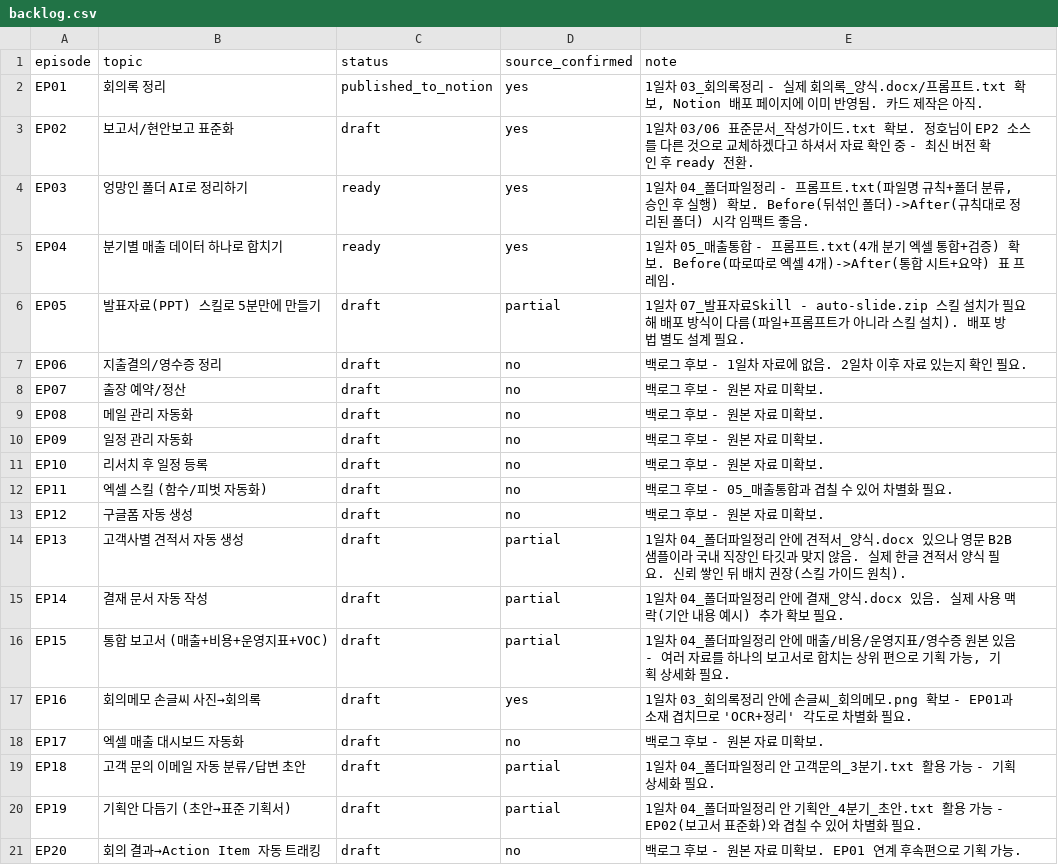
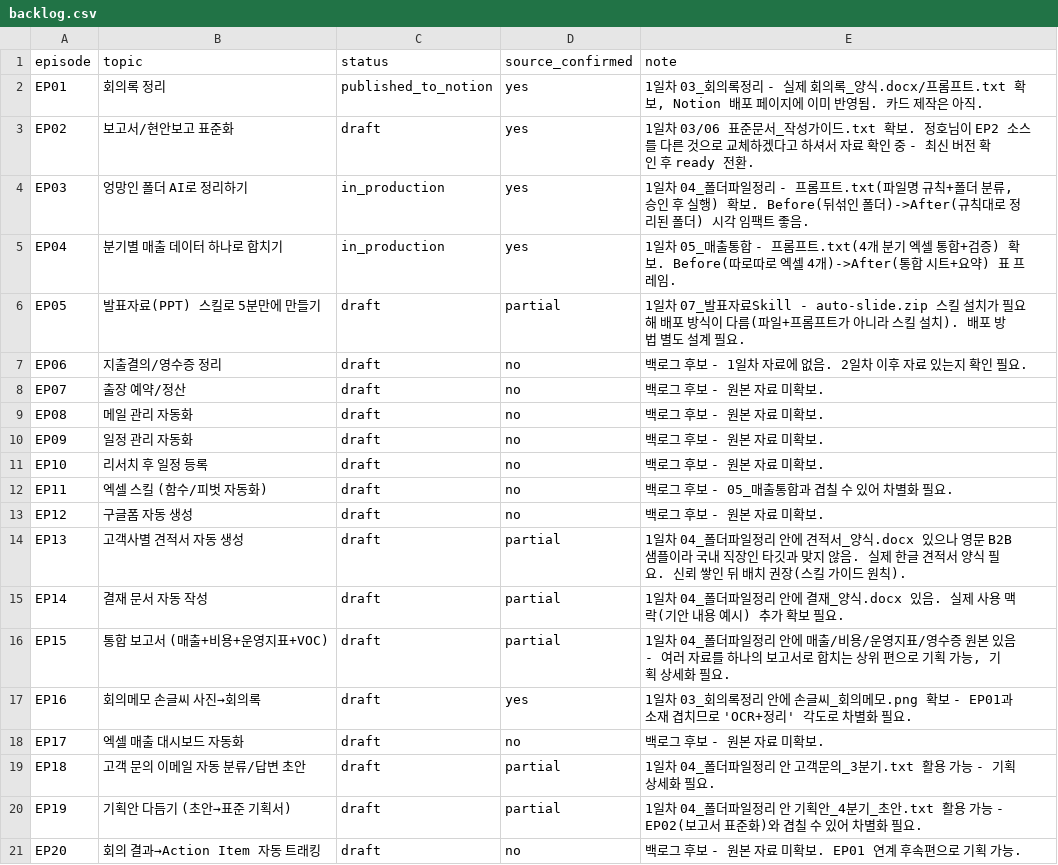
Before and after one commit to kinjungho-sudo/sns_new, a CSV file: briefs/series2/backlog.csv, drawn as a sheet.

```diff
--- a/briefs/series2/backlog.csv
+++ b/briefs/series2/backlog.csv
@@ -3,4 +3,4 @@ EP01,회의록 정리,published_to_notion,yes,"1일차 03_회의록정리 - 실
 EP02,보고서/현안보고 표준화,draft,yes,"1일차 03/06 표준문서_작성가이드.txt 확보. 정호님이 EP2 소스를 다른 것으로 교체하겠다고 하셔서 자료 확인 중 - 최신 버전 확인 후 ready 전환."
-EP03,엉망인 폴더 AI로 정리하기,ready,yes,"1일차 04_폴더파일정리 - 프롬프트.txt(파일명 규칙+폴더 분류, 승인 후 실행) 확보. Before(뒤섞인 폴더)->After(규칙대로 정리된 폴더) 시각 임팩트 좋음."
-EP04,분기별 매출 데이터 하나로 합치기,ready,yes,"1일차 05_매출통합 - 프롬프트.txt(4개 분기 엑셀 통합+검증) 확보. Before(따로따로 엑셀 4개)->After(통합 시트+요약) 표 프레임."
+EP03,엉망인 폴더 AI로 정리하기,in_production,yes,"1일차 04_폴더파일정리 - 프롬프트.txt(파일명 규칙+폴더 분류, 승인 후 실행) 확보. Before(뒤섞인 폴더)->After(규칙대로 정리된 폴더) 시각 임팩트 좋음."
+EP04,분기별 매출 데이터 하나로 합치기,in_production,yes,"1일차 05_매출통합 - 프롬프트.txt(4개 분기 엑셀 통합+검증) 확보. Before(따로따로 엑셀 4개)->After(통합 시트+요약) 표 프레임."
 EP05,발표자료(PPT) 스킬로 5분만에 만들기,draft,partial,"1일차 07_발표자료Skill - auto-slide.zip 스킬 설치가 필요해 배포 방식이 다름(파일+프롬프트가 아니라 스킬 설치). 배포 방법 별도 설계 필요."
```
Also changed, not shown: 29 other files.
